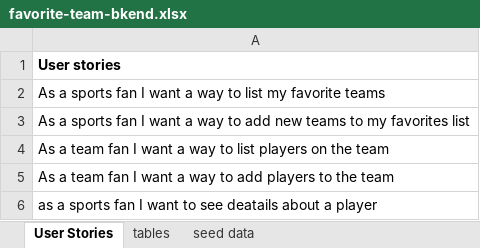
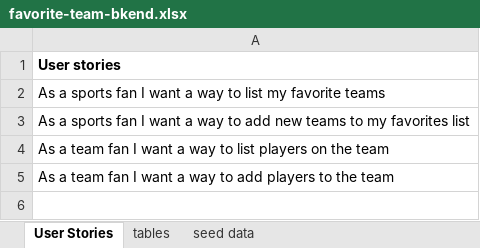
Before and after one commit to bradjd1/favorite-team-express-api-bknd, an Excel workbook: planning/favorite-team-bkend.xlsx, sheet User Stories, drawn as a sheet; values as stored, in another font and other column widths than the file's, no borders; the diff names each change by its address in the sheet, - before the commit and + after, or states it on an @@ line.

```diff
--- a/planning/favorite-team-bkend.xlsx (sheet User Stories)
+++ b/planning/favorite-team-bkend.xlsx (sheet User Stories)
-row 6: as a sports fan I want to see deatails about a player
```
Also changed, not shown: sheet tables, 2 other files.
